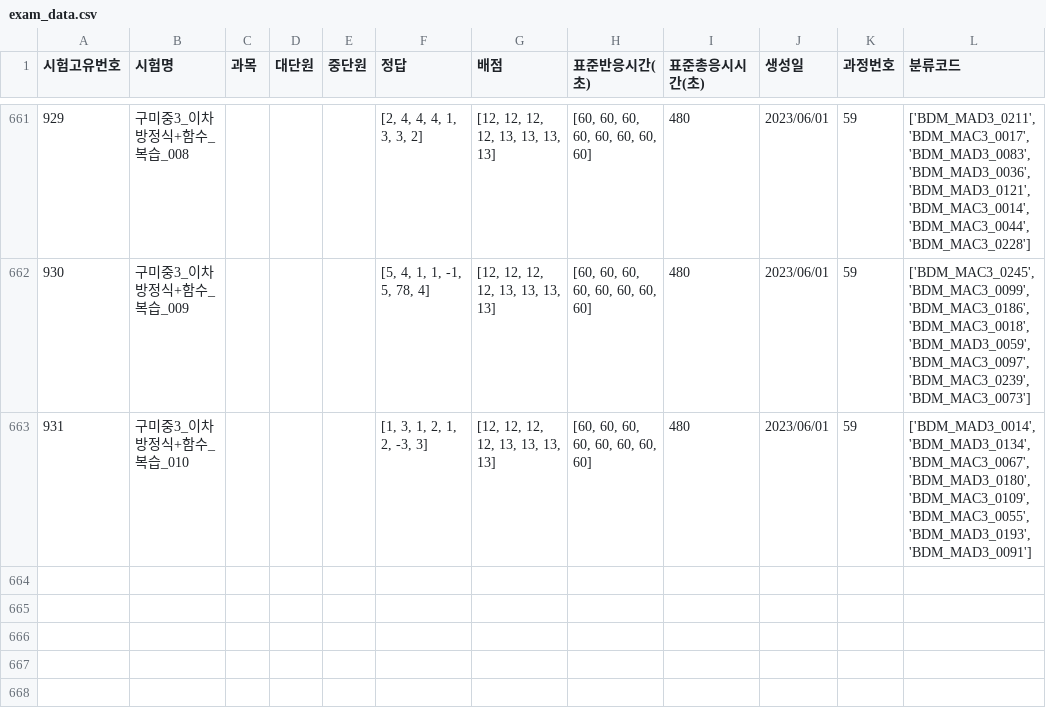
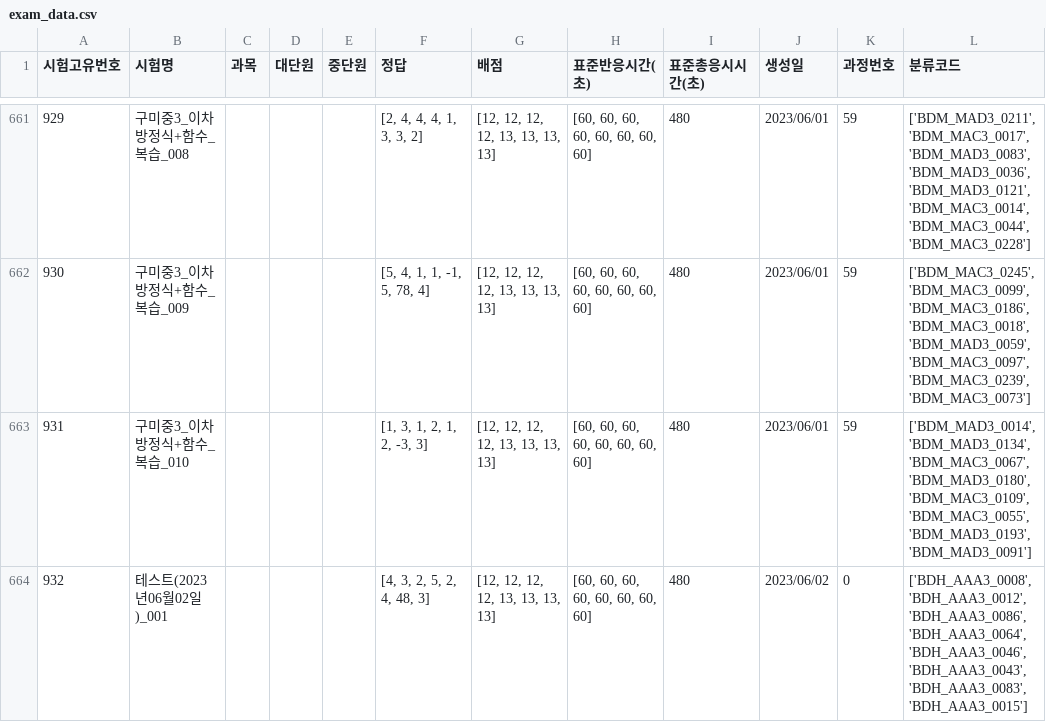
Before and after one commit to JulimPark/streamlit_second, a CSV file: exam_data.csv, drawn as a sheet; only a part is shown, gaps mark what is left out; the diff names each change by its address in the sheet, - before the commit and + after, or states it on an @@ line.

Commit message:
2023-6-2 12:13:18

```diff
--- a/exam_data.csv
+++ b/exam_data.csv
+row 664: 932 | 테스트(2023년06월02일)_001 |  |  |  | [4, 3, 2, 5, 2, 4, 48, 3] | [12, 12, 12, 12, 13, 13, 13, 13] | [60, 60, 60, 60, 60, 60, 60, 60] | 480 | 2023/06/02 | 0 | ['BDH_AAA3_0008', 'BDH_AAA3_0012', 'BDH_AAA3_0086', 'BDH_AAA3_0064', 'BDH_AAA3_0046', 'BDH_AAA3_0043', 'BDH_AAA3_0083', 'BDH_AAA3_0015']
```
